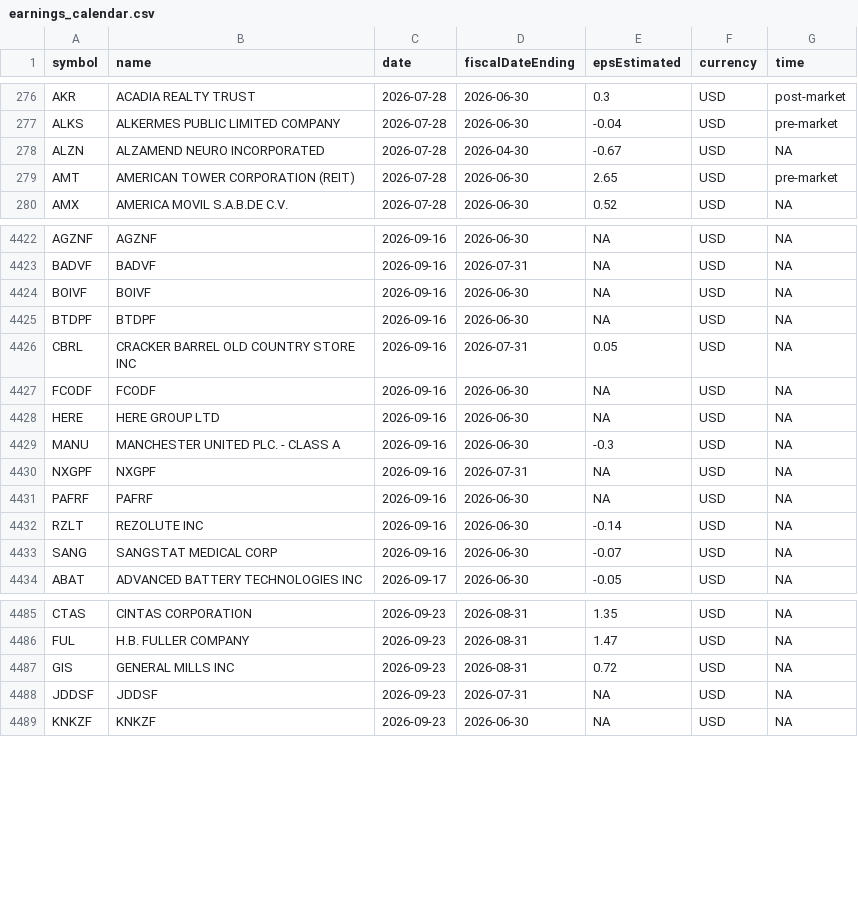
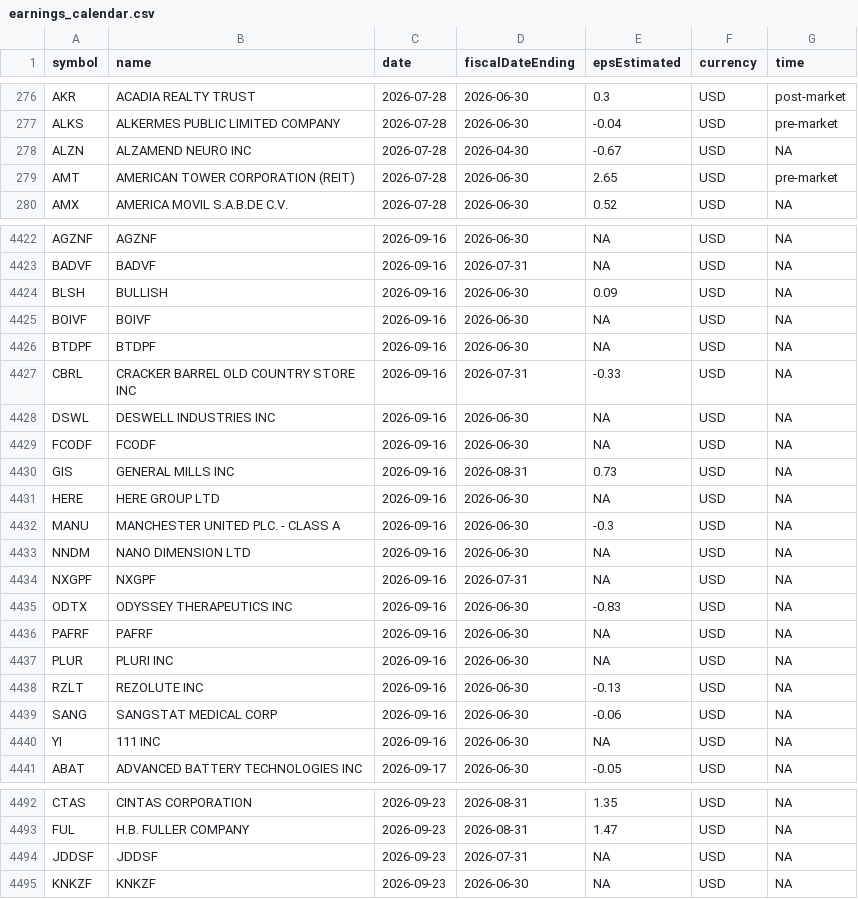
Before and after one commit to notrealmateja/r-screener, a CSV file: app/earnings_calendar.csv, drawn as a sheet; only a part is shown, gaps mark what is left out; the diff covers the shown part only.

```diff
--- a/app/earnings_calendar.csv
+++ b/app/earnings_calendar.csv
@@ -277,3 +277,3 @@ AKR,ACADIA REALTY TRUST,2026-07-28,2026-06-30,0.3,USD,post-market
 ALKS,ALKERMES PUBLIC LIMITED COMPANY,2026-07-28,2026-06-30,-0.04,USD,pre-market
-ALZN,ALZAMEND NEURO INCORPORATED,2026-07-28,2026-04-30,-0.67,USD,NA
+ALZN,ALZAMEND NEURO INC,2026-07-28,2026-04-30,-0.67,USD,NA
 AMT,AMERICAN TOWER CORPORATION (REIT),2026-07-28,2026-06-30,2.65,USD,pre-market
@@ -4423,12 +4423,19 @@ AGZNF,AGZNF,2026-09-16,2026-06-30,NA,USD,NA
 BADVF,BADVF,2026-09-16,2026-07-31,NA,USD,NA
+BLSH,BULLISH,2026-09-16,2026-06-30,0.09,USD,NA
 BOIVF,BOIVF,2026-09-16,2026-06-30,NA,USD,NA
 BTDPF,BTDPF,2026-09-16,2026-06-30,NA,USD,NA
-CBRL,CRACKER BARREL OLD COUNTRY STORE INC,2026-09-16,2026-07-31,0.05,USD,NA
+CBRL,CRACKER BARREL OLD COUNTRY STORE INC,2026-09-16,2026-07-31,-0.33,USD,NA
+DSWL,DESWELL INDUSTRIES INC,2026-09-16,2026-06-30,NA,USD,NA
 FCODF,FCODF,2026-09-16,2026-06-30,NA,USD,NA
+GIS,GENERAL MILLS INC,2026-09-16,2026-08-31,0.73,USD,NA
 HERE,HERE GROUP LTD,2026-09-16,2026-06-30,NA,USD,NA
 MANU,MANCHESTER UNITED PLC. - CLASS A,2026-09-16,2026-06-30,-0.3,USD,NA
+NNDM,NANO DIMENSION LTD,2026-09-16,2026-06-30,NA,USD,NA
 NXGPF,NXGPF,2026-09-16,2026-07-31,NA,USD,NA
+ODTX,ODYSSEY THERAPEUTICS INC,2026-09-16,2026-06-30,-0.83,USD,NA
 PAFRF,PAFRF,2026-09-16,2026-06-30,NA,USD,NA
-RZLT,REZOLUTE INC,2026-09-16,2026-06-30,-0.14,USD,NA
-SANG,SANGSTAT MEDICAL CORP,2026-09-16,2026-06-30,-0.07,USD,NA
+PLUR,PLURI INC,2026-09-16,2026-06-30,NA,USD,NA
+RZLT,REZOLUTE INC,2026-09-16,2026-06-30,-0.13,USD,NA
+SANG,SANGSTAT MEDICAL CORP,2026-09-16,2026-06-30,-0.06,USD,NA
+YI,111 INC,2026-09-16,2026-06-30,NA,USD,NA
 ABAT,ADVANCED BATTERY TECHNOLOGIES INC,2026-09-17,2026-06-30,-0.05,USD,NA
@@ -4486,3 +4493,2 @@ CTAS,CINTAS CORPORATION,2026-09-23,2026-08-31,1.35,USD,NA
 FUL,H.B. FULLER COMPANY,2026-09-23,2026-08-31,1.47,USD,NA
-GIS,GENERAL MILLS INC,2026-09-23,2026-08-31,0.72,USD,NA
 JDDSF,JDDSF,2026-09-23,2026-07-31,NA,USD,NA
```
Also changed, not shown: 3 edited cells elsewhere in this file, app/alpha_history.csv, app/momentum_scored.csv, 24 other files.
